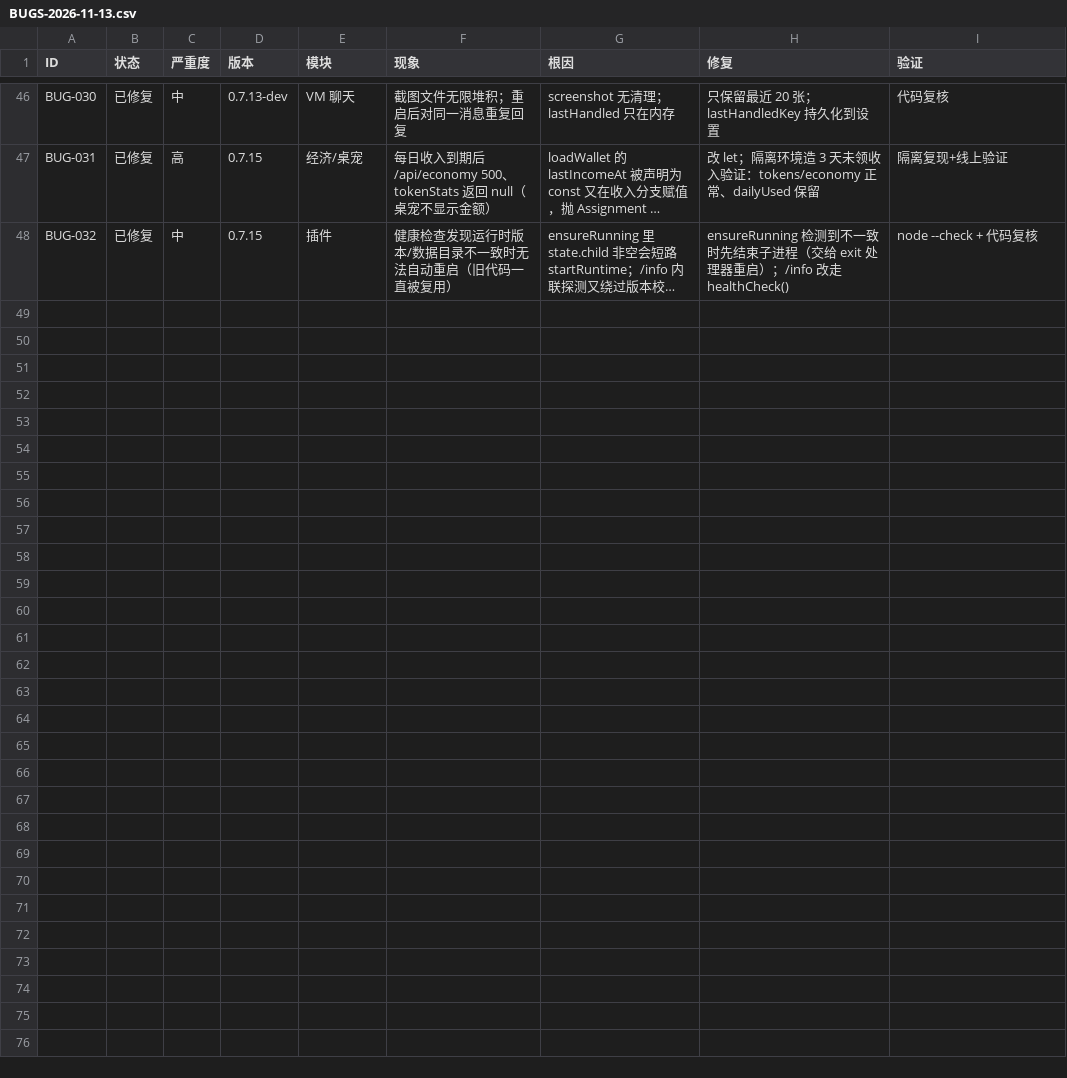
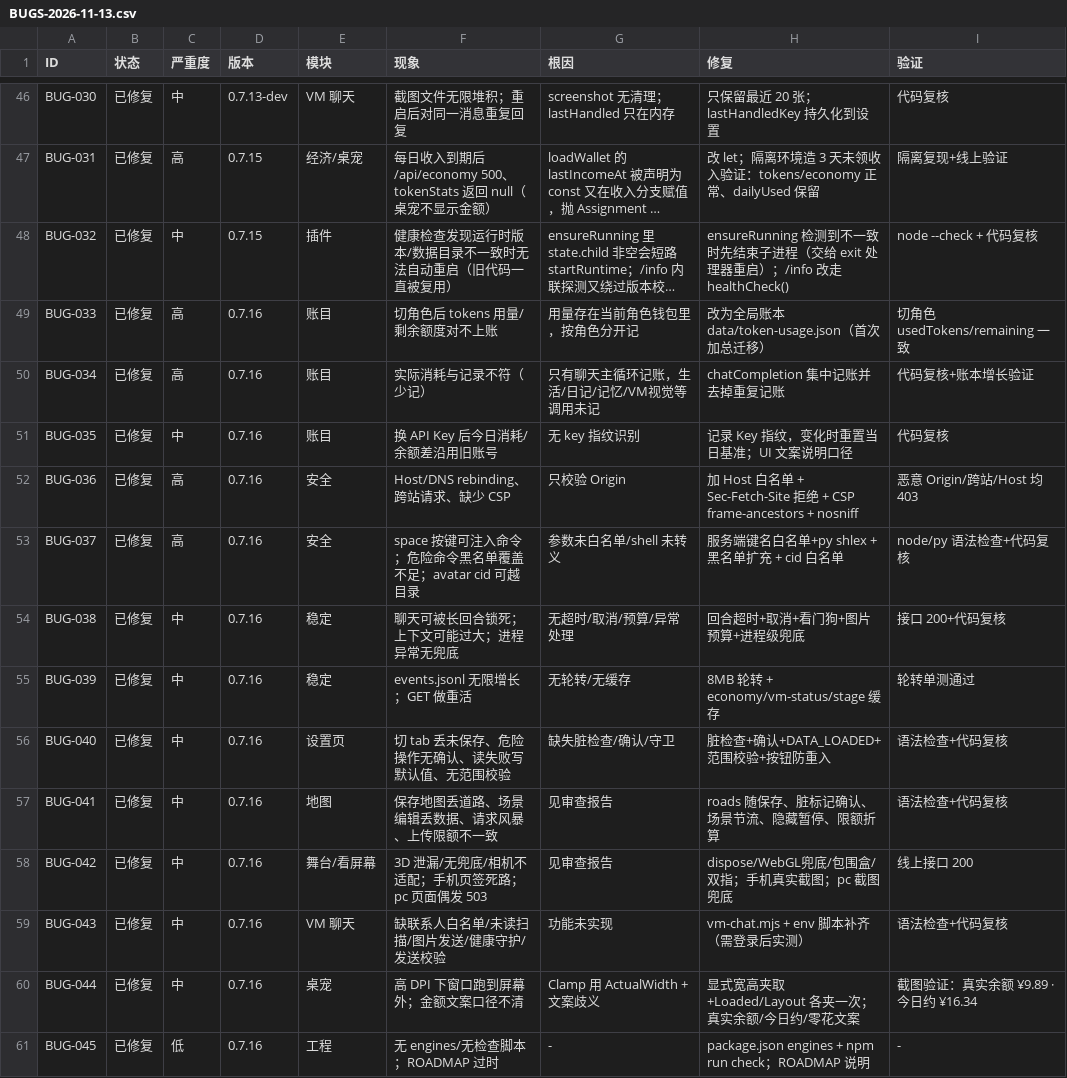
Before and after one commit to ljx200719/dsh-screen-beyond, a CSV file: docs/BUGS-2026-11-13.csv, drawn as a sheet; only a part is shown, gaps mark what is left out; long unchanged cells end in …; the diff names each change by its address in the sheet, - before the commit and + after, or states it on an @@ line.

Commit message:
Release v0.7.16
第二轮全量修复：账目（全局 token 账本/集中记账/换 Key 重置）、安全（Host/Sec-Fetch-Site/CSP、按键白名单、危险命令、avatar cid）、稳定（回合取消/看门狗/上下文预算/异常兜底/sync 轮转/GET 缓存）、设置页与地图/舞台/看屏幕体验、桌宠高DPI、VM聊天功能补齐；新增 pc 截图兜底与 capture_screen.ps1；更新 README/HANDOVER/BUGS/FIXES/RELEASE。

```diff
--- a/docs/BUGS-2026-11-13.csv
+++ b/docs/BUGS-2026-11-13.csv
+row 49: BUG-033 | 已修复 | 高 | 0.7.16 | 账目 | 切角色后 tokens 用量/剩余额度对不上账 | 用量存在当前角色钱包里，按角色分开记 | 改为全局账本 data/token-usage.json（首次加总迁移） | 切角色 usedTokens/remaining 一致
+row 50: BUG-034 | 已修复 | 高 | 0.7.16 | 账目 | 实际消耗与记录不符（少记） | 只有聊天主循环记账，生活/日记/记忆/VM视觉等调用未记 | chatCompletion 集中记账并去掉重复记账 | 代码复核+账本增长验证
+row 51: BUG-035 | 已修复 | 中 | 0.7.16 | 账目 | 换 API Key 后今日消耗/余额差沿用旧账号 | 无 key 指纹识别 | 记录 Key 指纹，变化时重置当日基准；UI 文案说明口径 | 代码复核
+row 52: BUG-036 | 已修复 | 高 | 0.7.16 | 安全 | Host/DNS rebinding、跨站请求、缺少 CSP | 只校验 Origin | 加 Host 白名单 + Sec-Fetch-Site 拒绝 + CSP frame-ancestors + nosniff | 恶意 Origin/跨站/Host 均 403
+row 53: BUG-037 | 已修复 | 高 | 0.7.16 | 安全 | space 按键可注入命令；危险命令黑名单覆盖不足；avatar cid 可越目录 | 参数未白名单/shell 未转义 | 服务端键名白名单+py shlex + 黑名单扩充 + cid 白名单 | node/py 语法检查+代码复核
+row 54: BUG-038 | 已修复 | 中 | 0.7.16 | 稳定 | 聊天可被长回合锁死；上下文可能过大；进程异常无兜底 | 无超时/取消/预算/异常处理 | 回合超时+取消+看门狗+图片预算+进程级兜底 | 接口 200+代码复核
+row 55: BUG-039 | 已修复 | 中 | 0.7.16 | 稳定 | events.jsonl 无限增长；GET 做重活 | 无轮转/无缓存 | 8MB 轮转 + economy/vm-status/stage 缓存 | 轮转单测通过
+row 56: BUG-040 | 已修复 | 中 | 0.7.16 | 设置页 | 切 tab 丢未保存、危险操作无确认、读失败写默认值、无范围校验 | 缺失脏检查/确认/守卫 | 脏检查+确认+DATA_LOADED+范围校验+按钮防重入 | 语法检查+代码复核
+row 57: BUG-041 | 已修复 | 中 | 0.7.16 | 地图 | 保存地图丢道路、场景编辑丢数据、请求风暴、上传限额不一致 | 见审查报告 | roads 随保存、脏标记确认、场景节流、隐藏暂停、限额折算 | 语法检查+代码复核
+row 58: BUG-042 | 已修复 | 中 | 0.7.16 | 舞台/看屏幕 | 3D 泄漏/无兜底/相机不适配；手机页签死路；pc 页面偶发 503 | 见审查报告 | dispose/WebGL兜底/包围盒/双指；手机真实截图；pc 截图兜底 | 线上接口 200
+row 59: BUG-043 | 已修复 | 中 | 0.7.16 | VM 聊天 | 缺联系人白名单/未读扫描/图片发送/健康守护/发送校验 | 功能未实现 | vm-chat.mjs + env 脚本补齐（需登录后实测） | 语法检查+代码复核
+row 60: BUG-044 | 已修复 | 中 | 0.7.16 | 桌宠 | 高 DPI 下窗口跑到屏幕外；金额文案口径不清 | Clamp 用 ActualWidth + 文案歧义 | 显式宽高夹取+Loaded/Layout 各夹一次；真实余额/今日约/零花文案 | 截图验证：真实余额 ¥9.89 · 今日约 ¥16.34
+row 61: BUG-045 | 已修复 | 低 | 0.7.16 | 工程 | 无 engines/无检查脚本；ROADMAP 过时 | - | package.json engines + npm run check；ROADMAP 说明 | -
```
Also changed, not shown: 25 other files.
